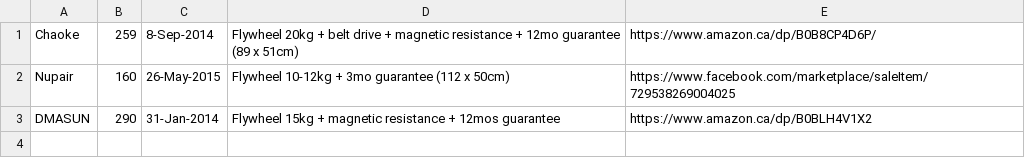
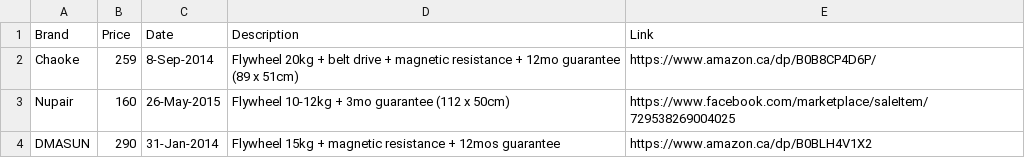
Before and after one commit to maccimac/CSIS3375-ux-finals-practice, a CSV file: ux finals practice/app/src/main/res/raw/indoor_bikes.csv, drawn as a sheet; the diff names each change by its address in the sheet, - before the commit and + after, or states it on an @@ line.

```diff
--- a/ux finals practice/app/src/main/res/raw/indoor_bikes.csv
+++ b/ux finals practice/app/src/main/res/raw/indoor_bikes.csv
+row 1: Brand | Price | Date | Description | Link
```
Also changed, not shown: 3 other files.
